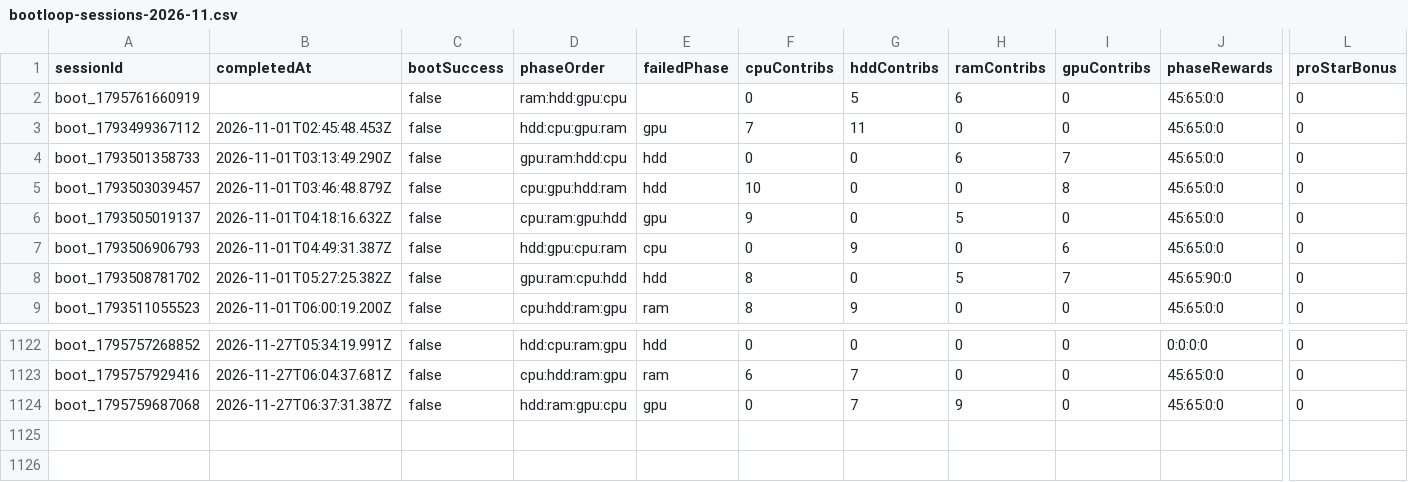
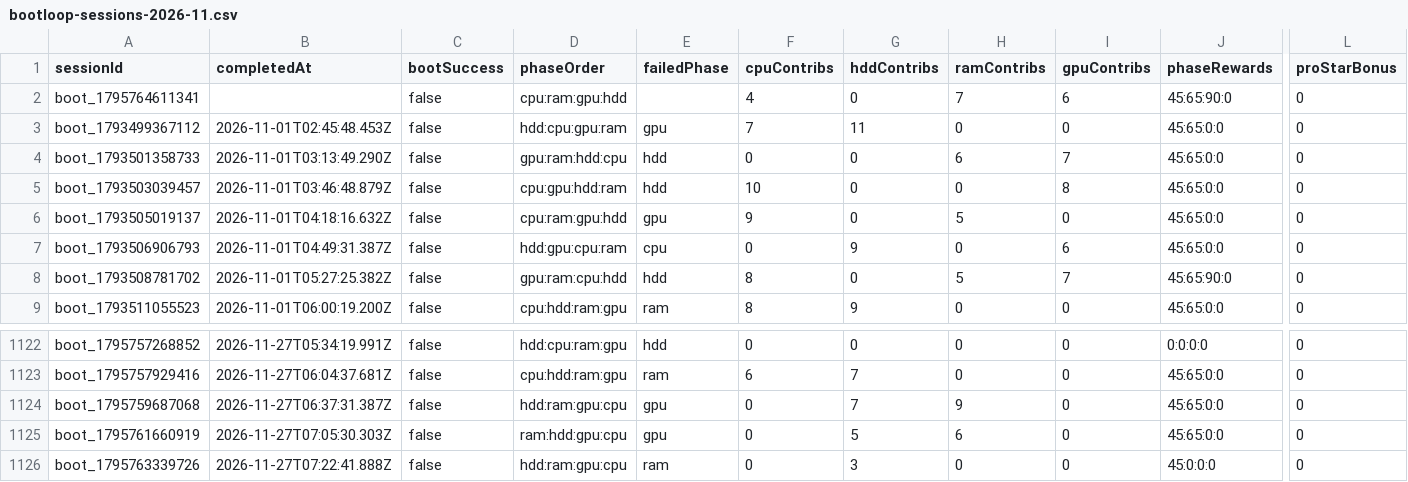
Before and after one commit to zosky/zoskyCube-archive, a CSV file: data/bootloop-sessions-2026-11.csv, drawn as a sheet; only a part is shown, gaps mark what is left out; rows hold the shown columns only; the diff names each change by its address in the sheet, - before the commit and + after, or states it on an @@ line.

Commit message:
CSV++ 2026-11 handouts[+68398] redeems[0] badges[0] vodvoteHs[0] gauntletVotes[+2] bootloop[+2] bootloopHandouts[+20273] vodvoteGames[+1818]

```diff
--- a/data/bootloop-sessions-2026-11.csv
+++ b/data/bootloop-sessions-2026-11.csv
-A2 (sessionId): boot_1795761660919
+A2 (sessionId): boot_1795764611341
-D2 (phaseOrder): ram:hdd:gpu:cpu
+D2 (phaseOrder): cpu:ram:gpu:hdd
-F2 (cpuContribs): 0
+F2 (cpuContribs): 4
-G2 (hddContribs): 5
+G2 (hddContribs): 0
-H2 (ramContribs): 6
+H2 (ramContribs): 7
-I2 (gpuContribs): 0
+I2 (gpuContribs): 6
-J2 (phaseRewards): 45:65:0:0
+J2 (phaseRewards): 45:65:90:0
+row 1125: boot_1795761660919 | 2026-11-27T07:05:30.303Z | false | ram:hdd:gpu:cpu | gpu | 0 | 5 | 6 | 0 | 45:65:0:0 | 0
+row 1126: boot_1795763339726 | 2026-11-27T07:22:41.888Z | false | hdd:ram:gpu:cpu | ram | 0 | 3 | 0 | 0 | 45:0:0:0 | 0
```
Also changed, not shown: data/gauntlet-votes-2026-11.csv, data/store-2026-11.csv, 4 other files.
